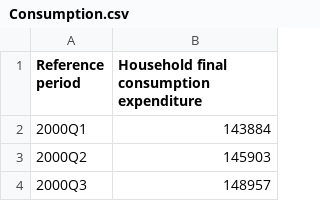
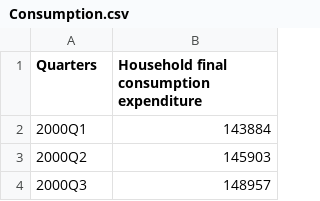
Before and after one commit to anahatkc/DataProject_526, a CSV file: Data/Consumption.csv, drawn as a sheet; only a part is shown.

```diff
--- a/Data/Consumption.csv
+++ b/Data/Consumption.csv
@@ -1,2 +1,2 @@
-Reference period,Household final consumption expenditure
+Quarters,Household final consumption expenditure
 2000Q1,143884
```
Also changed, not shown: 3 other files.
